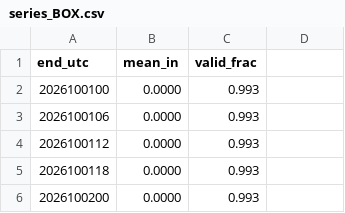
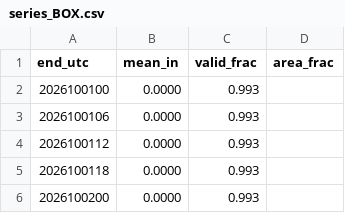
Before and after one commit to aaronperry-dev/NWS-WFO-Current-Season-Snowfall-Error, a CSV file: state/2026-27/series_BOX.csv, drawn as a sheet; only a part is shown; the diff names each change by its address in the sheet, - before the commit and + after, or states it on an @@ line.

```diff
--- a/state/2026-27/series_BOX.csv
+++ b/state/2026-27/series_BOX.csv
-D1: (empty)
+D1: area_frac
```
Also changed, not shown: state/2026-27/series_BTV.csv, state/2026-27/series_CAR.csv, 3 other files.
